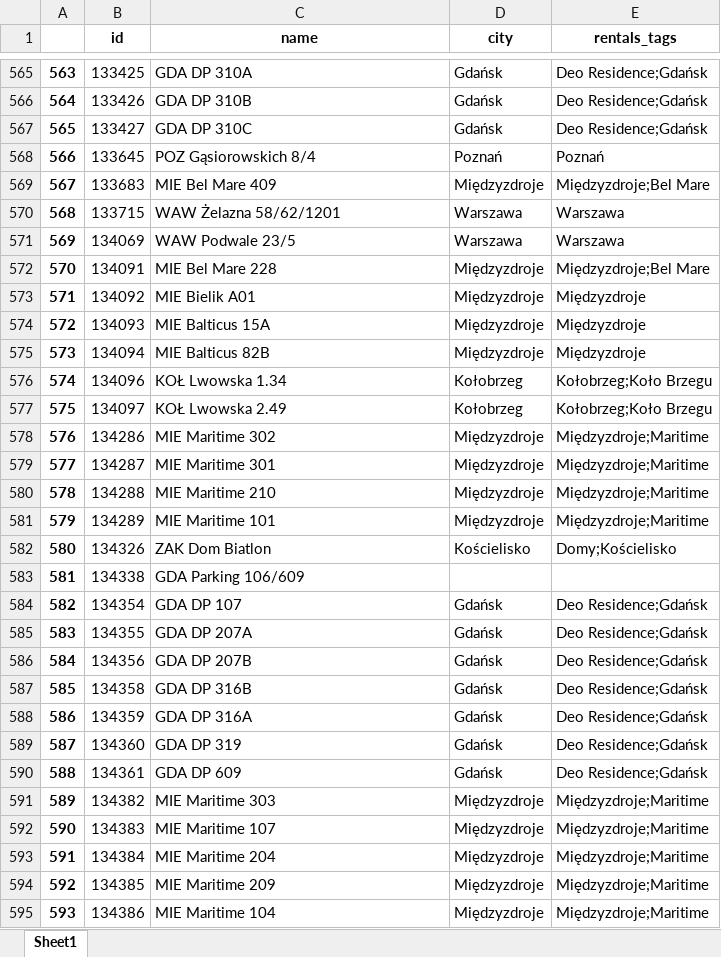
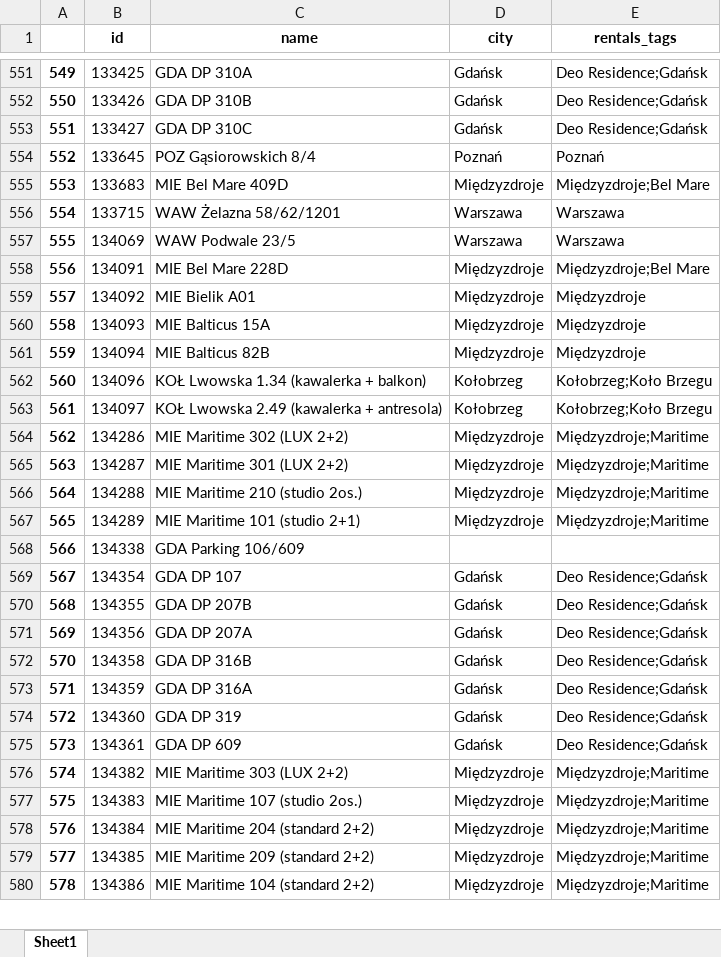
Before and after one commit to rentlikehome/BookingSyncApi, an Excel workbook: bulkChanges/rules.xlsx, sheet Sheet1, drawn as a sheet; only a part is shown, gaps mark what is left out; values as stored, in another font and other column widths than the file's, no borders; removed rows and columns are numbered as before the commit, all else as after; the diff covers the shown part only; the diff names each change by its address in the sheet, - before the commit and + after, or states it on an @@ line.

```diff
--- a/bulkChanges/rules.xlsx (sheet Sheet1)
+++ b/bulkChanges/rules.xlsx (sheet Sheet1)
@@ column A renumbered between rows 33 and 634 @@
-C555 (name): MIE Bel Mare 409
+C555 (name): MIE Bel Mare 409D
-C558 (name): MIE Bel Mare 228
+C558 (name): MIE Bel Mare 228D
-C562 (name): KOŁ Lwowska 1.34
+C562 (name): KOŁ Lwowska 1.34 (kawalerka + balkon)
-C563 (name): KOŁ Lwowska 2.49
+C563 (name): KOŁ Lwowska 2.49 (kawalerka + antresola)
-C564 (name): MIE Maritime 302
+C564 (name): MIE Maritime 302 (LUX 2+2)
-C565 (name): MIE Maritime 301
+C565 (name): MIE Maritime 301 (LUX 2+2)
-C566 (name): MIE Maritime 210
+C566 (name): MIE Maritime 210 (studio 2os.)
-C567 (name): MIE Maritime 101
+C567 (name): MIE Maritime 101 (studio 2+1)
-row 582: 580 | 134326 | ZAK Dom Biatlon | Kościelisko | Domy;Kościelisko
-C570 (name): GDA DP 207A
+C570 (name): GDA DP 207B
-C571 (name): GDA DP 207B
+C571 (name): GDA DP 207A
-C576 (name): MIE Maritime 303
+C576 (name): MIE Maritime 303 (LUX 2+2)
-C577 (name): MIE Maritime 107
+C577 (name): MIE Maritime 107 (studio 2os.)
-C578 (name): MIE Maritime 204
+C578 (name): MIE Maritime 204 (standard 2+2)
-C579 (name): MIE Maritime 209
+C579 (name): MIE Maritime 209 (standard 2+2)
-C580 (name): MIE Maritime 104
+C580 (name): MIE Maritime 104 (standard 2+2)
```
Also changed, not shown: 21 added rows, 17 removed rows and 128 edited cells elsewhere in this sheet, bulkChanges/downpayment.xlsx, bulkChanges/rules_update.xlsx, 18 other files.
